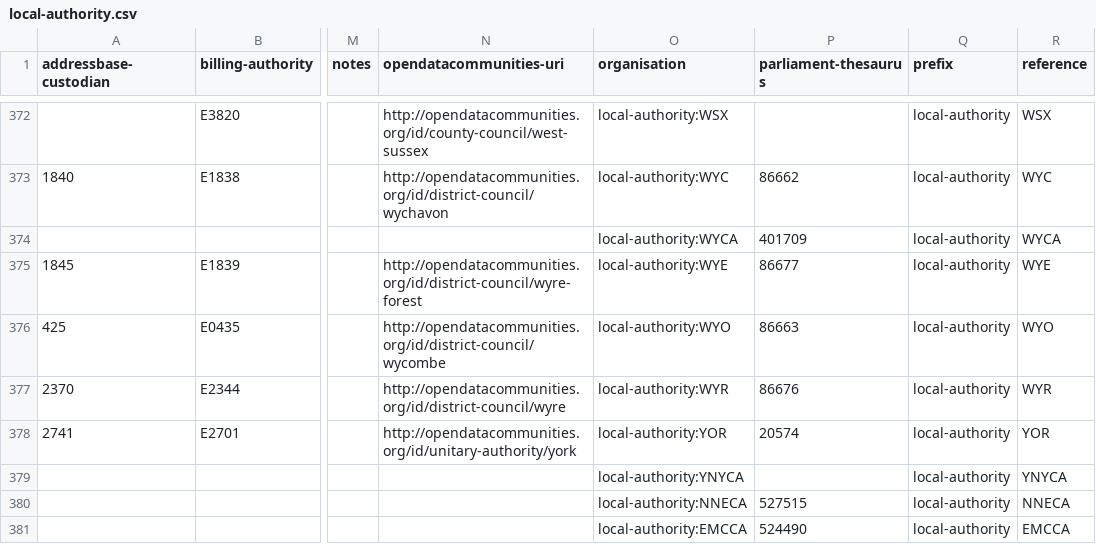
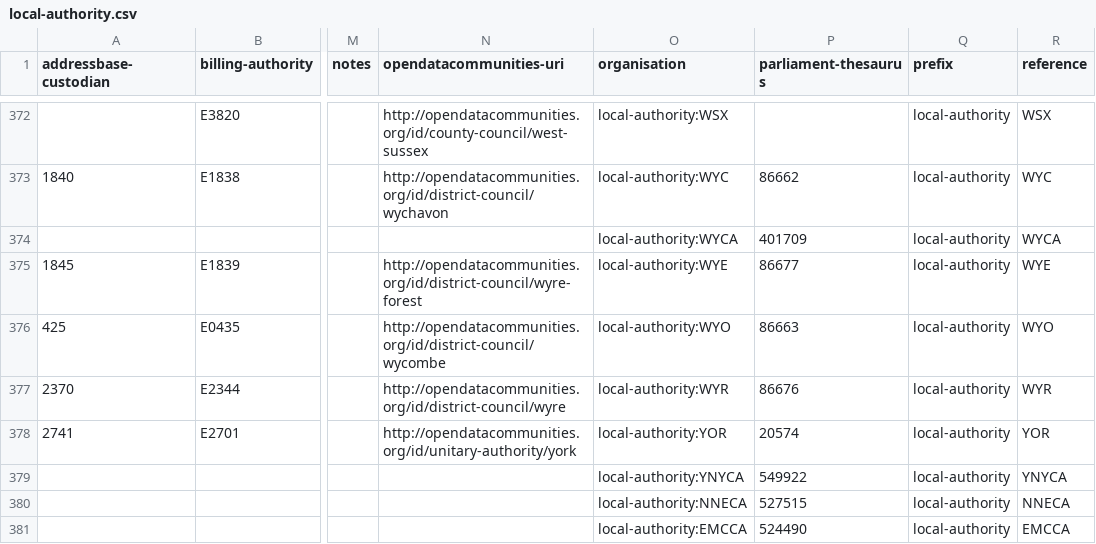
Before and after one commit to digital-land/organisation-collection, a CSV file: data/local-authority.csv, drawn as a sheet; only a part is shown, gaps mark what is left out; the diff names each change by its address in the sheet, - before the commit and + after, or states it on an @@ line.

Commit message:
Added YNYCA parliament thesaurus entry (pending)

```diff
--- a/data/local-authority.csv
+++ b/data/local-authority.csv
-P379 (parliament-thesaurus): (empty)
+P379 (parliament-thesaurus): 549922
```
